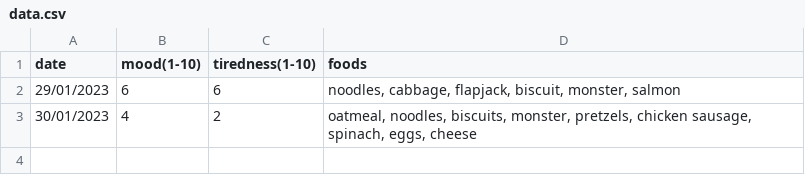
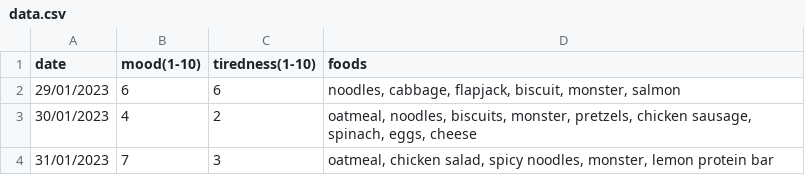
Before and after one commit to DiscoRiver/tracking, a CSV file: hypothyroidism-tracker/data.csv, drawn as a sheet; the diff names each change by its address in the sheet, - before the commit and + after, or states it on an @@ line.

Commit message:
update

```diff
--- a/hypothyroidism-tracker/data.csv
+++ b/hypothyroidism-tracker/data.csv
+row 4: 31/01/2023 | 7 | 3 | oatmeal, chicken salad, spicy noodles, monster, lemon protein bar
```
